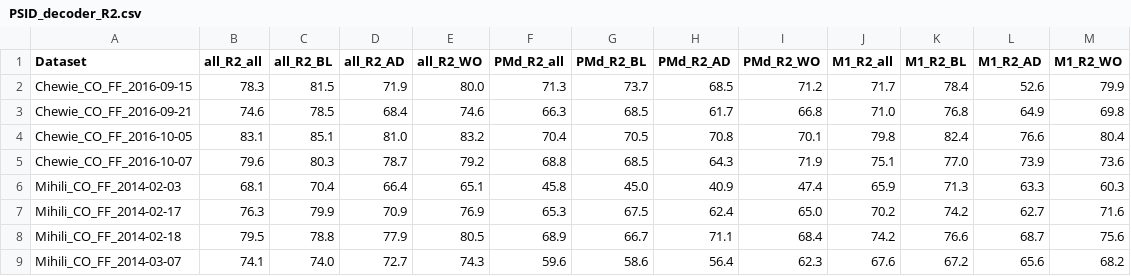
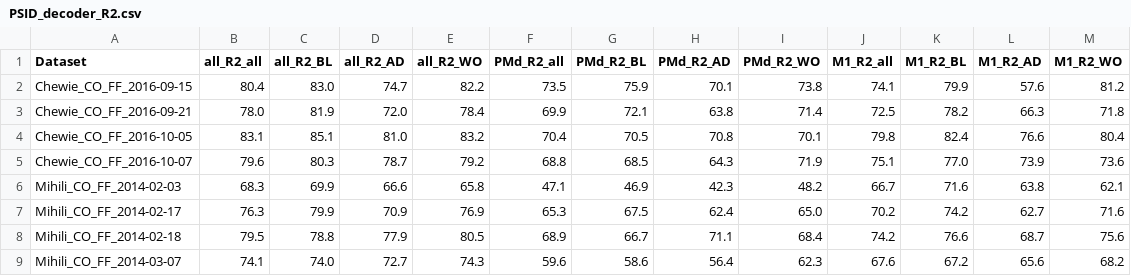
Before and after one commit to NinelK/BAND-torch, a CSV file: results/PSID_decoder_R2.csv, drawn as a sheet.

```diff
--- a/results/PSID_decoder_R2.csv
+++ b/results/PSID_decoder_R2.csv
@@ -1,7 +1,7 @@
 Dataset,all_R2_all,	all_R2_BL,	all_R2_AD,	all_R2_WO,	PMd_R2_all,	PMd_R2_BL,	PMd_R2_AD,	PMd_R2_WO,	M1_R2_all,	M1_R2_BL,	M1_R2_AD,	M1_R2_WO,	
-Chewie_CO_FF_2016-09-15,	78.3,	81.5,	71.9,	80.0,	71.3,	73.7,	68.5,	71.2,	71.7,	78.4,	52.6,	79.9,	
-Chewie_CO_FF_2016-09-21,	74.6,	78.5,	68.4,	74.6,	66.3,	68.5,	61.7,	66.8,	71.0,	76.8,	64.9,	69.8,	
+Chewie_CO_FF_2016-09-15,	80.4,	83.0,	74.7,	82.2,	73.5,	75.9,	70.1,	73.8,	74.1,	79.9,	57.6,	81.2,	
+Chewie_CO_FF_2016-09-21,	78.0,	81.9,	72.0,	78.4,	69.9,	72.1,	63.8,	71.4,	72.5,	78.2,	66.3,	71.8,	
 Chewie_CO_FF_2016-10-05,	83.1,	85.1,	81.0,	83.2,	70.4,	70.5,	70.8,	70.1,	79.8,	82.4,	76.6,	80.4,	
 Chewie_CO_FF_2016-10-07,	79.6,	80.3,	78.7,	79.2,	68.8,	68.5,	64.3,	71.9,	75.1,	77.0,	73.9,	73.6,	
-Mihili_CO_FF_2014-02-03,	68.1,	70.4,	66.4,	65.1,	45.8,	45.0,	40.9,	47.4,	65.9,	71.3,	63.3,	60.3,	
+Mihili_CO_FF_2014-02-03,	68.3,	69.9,	66.6,	65.8,	47.1,	46.9,	42.3,	48.2,	66.7,	71.6,	63.8,	62.1,	
 Mihili_CO_FF_2014-02-17,	76.3,	79.9,	70.9,	76.9,	65.3,	67.5,	62.4,	65.0,	70.2,	74.2,	62.7,	71.6,	
```
Also changed, not shown: 9 other files.
